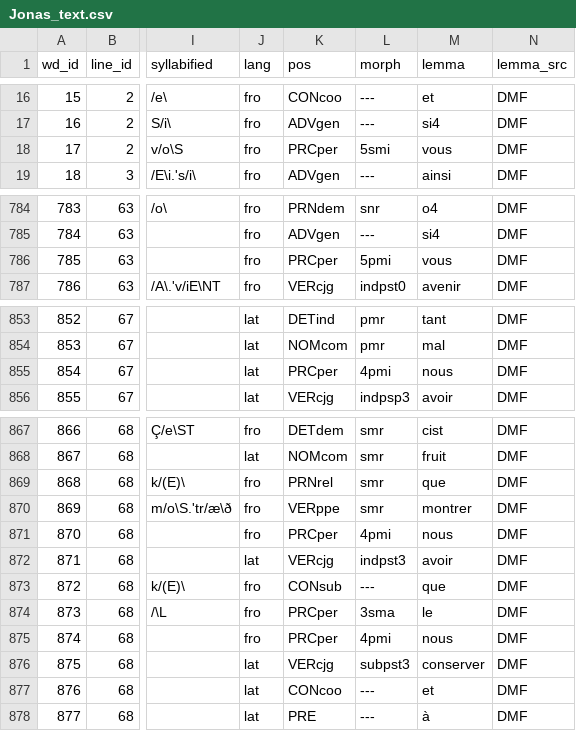
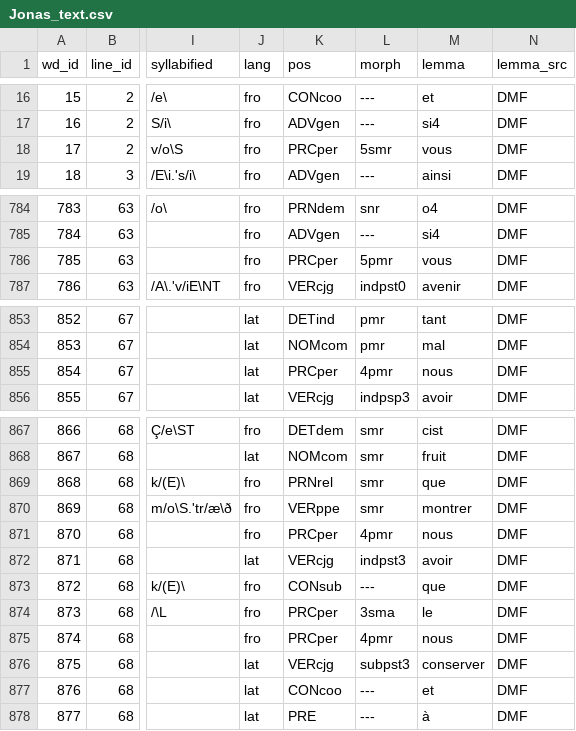
Before and after one commit to rainsfordtm/ogr, a CSV file: src/csv/textcsv/Jonas_text.csv, drawn as a sheet; only a part is shown, gaps mark what is left out; the diff names each change by its address in the sheet, - before the commit and + after, or states it on an @@ line.

```diff
--- a/src/csv/textcsv/Jonas_text.csv
+++ b/src/csv/textcsv/Jonas_text.csv
-L18 (morph): 5smi
+L18 (morph): 5smr
-L786 (morph): 5pmi
+L786 (morph): 5pmr
-L855 (morph): 4pmi
+L855 (morph): 4pmr
-L871 (morph): 4pmi
+L871 (morph): 4pmr
-L875 (morph): 4pmi
+L875 (morph): 4pmr
```
Also changed, not shown: 25 other files.
